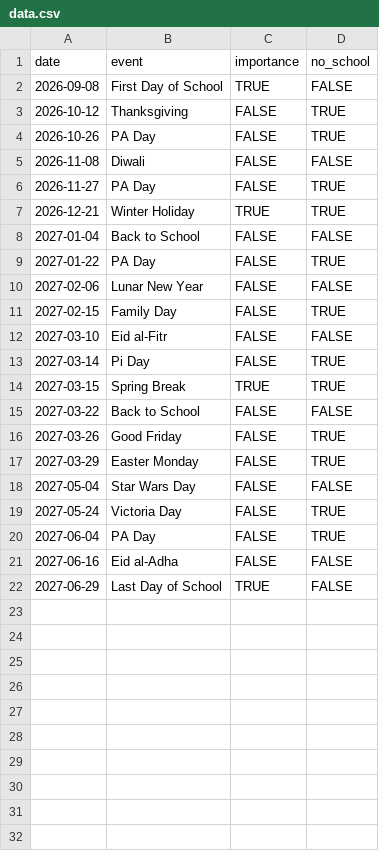
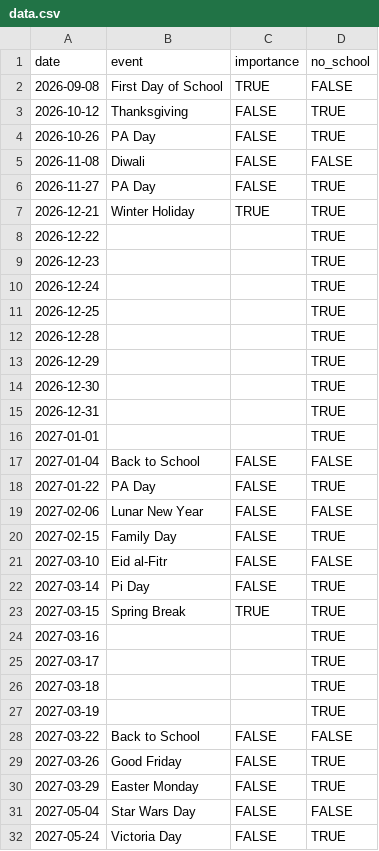
Before and after one commit to Myrcurial/kindie-countdown, a CSV file: data.csv, drawn as a sheet; only a part is shown; the shorter side is filled out with more unchanged rows; the diff names each change by its address in the sheet, - before the commit and + after, or states it on an @@ line.

Commit message:
fix: count full multi-day breaks as no-school; DST-safe day math (#5)

```diff
--- a/data.csv
+++ b/data.csv
+row 8: 2026-12-22 |  |  | TRUE
+row 9: 2026-12-23 |  |  | TRUE
+row 10: 2026-12-24 |  |  | TRUE
+row 11: 2026-12-25 |  |  | TRUE
+row 12: 2026-12-28 |  |  | TRUE
+row 13: 2026-12-29 |  |  | TRUE
+row 14: 2026-12-30 |  |  | TRUE
+row 15: 2026-12-31 |  |  | TRUE
+row 16: 2027-01-01 |  |  | TRUE
+row 24: 2027-03-16 |  |  | TRUE
+row 25: 2027-03-17 |  |  | TRUE
+row 26: 2027-03-18 |  |  | TRUE
+row 27: 2027-03-19 |  |  | TRUE
```
Also changed, not shown: 2 other files.
